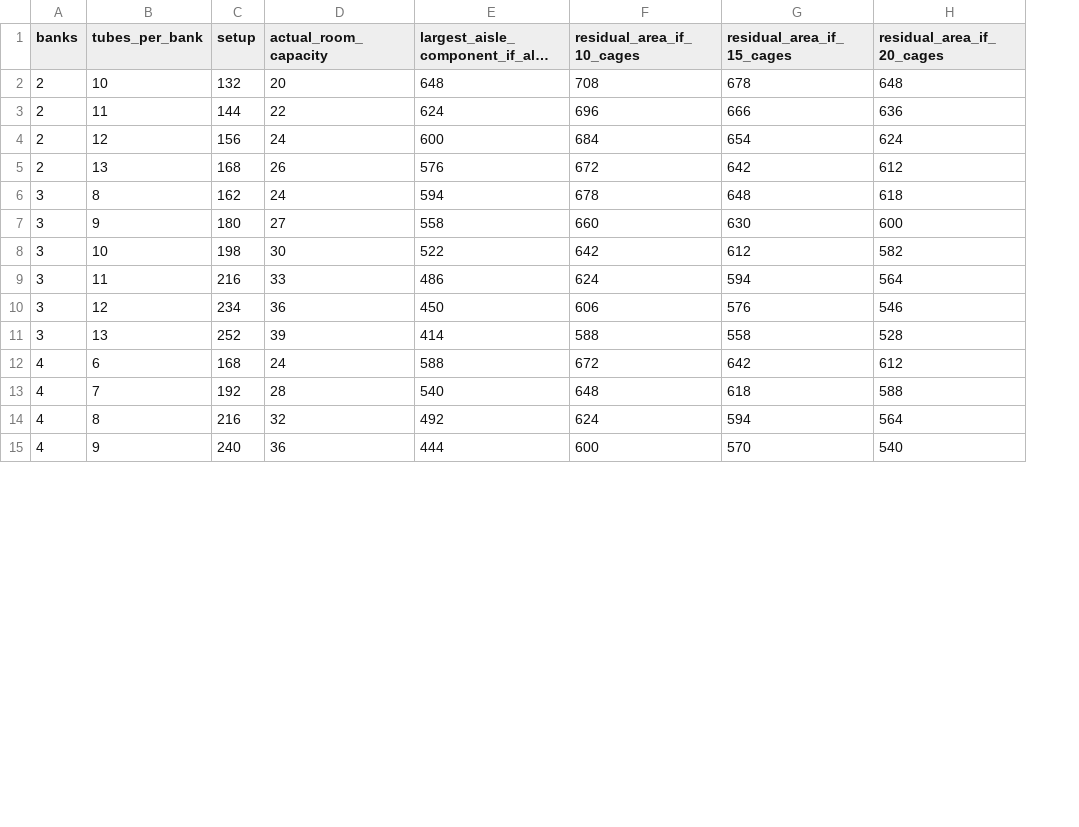
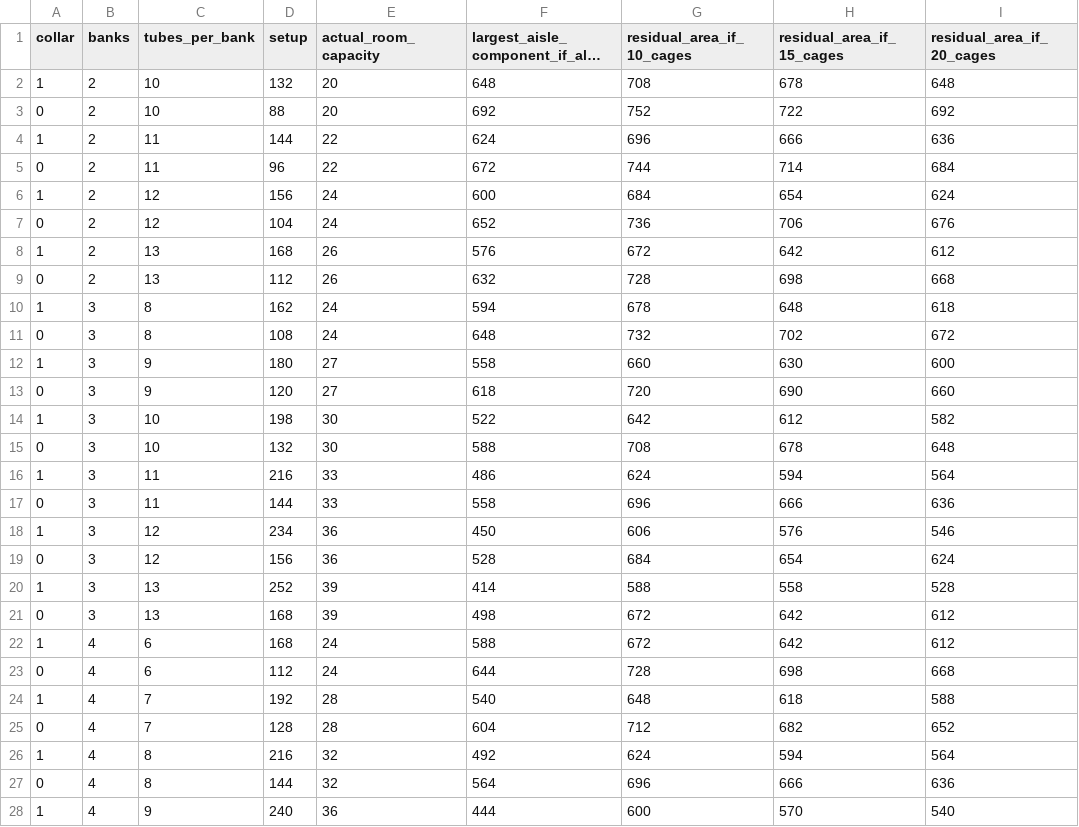
Before and after one commit to tokotoko7777/ahc-workspace, a CSV file: docs/experiments/ahc008/tube_banks_geometry.csv, drawn as a sheet; only a part is shown; long unchanged cells end in …; addresses are those after the commit; the diff covers the shown part only; the diff names each change by its address in the sheet, - before the commit and + after, or states it on an @@ line.

Commit message:
AHC008: verify body-only braces and open gate neighbors tube_banks_geometry.csv

```diff
--- a/docs/experiments/ahc008/tube_banks_geometry.csv
+++ b/docs/experiments/ahc008/tube_banks_geometry.csv
+column A (collar), row 2: 1; row 4: 1; row 6: 1; row 8: 1; row 10: 1; row 12: 1; row 14: 1; row 16: 1; row 18: 1; row 20: 1; row 22: 1; row 24: 1; row 26: 1; row 28: 1
+row 3: 0 | 2 | 10 | 88 | 20 | 692 | 752 | 722 | 692
+row 5: 0 | 2 | 11 | 96 | 22 | 672 | 744 | 714 | 684
+row 7: 0 | 2 | 12 | 104 | 24 | 652 | 736 | 706 | 676
+row 9: 0 | 2 | 13 | 112 | 26 | 632 | 728 | 698 | 668
+row 11: 0 | 3 | 8 | 108 | 24 | 648 | 732 | 702 | 672
+row 13: 0 | 3 | 9 | 120 | 27 | 618 | 720 | 690 | 660
+row 15: 0 | 3 | 10 | 132 | 30 | 588 | 708 | 678 | 648
+row 17: 0 | 3 | 11 | 144 | 33 | 558 | 696 | 666 | 636
+row 19: 0 | 3 | 12 | 156 | 36 | 528 | 684 | 654 | 624
+row 21: 0 | 3 | 13 | 168 | 39 | 498 | 672 | 642 | 612
+row 23: 0 | 4 | 6 | 112 | 24 | 644 | 728 | 698 | 668
+row 25: 0 | 4 | 7 | 128 | 28 | 604 | 712 | 682 | 652
+row 27: 0 | 4 | 8 | 144 | 32 | 564 | 696 | 666 | 636
```
Also changed, not shown: 3 added rows elsewhere in this file.
